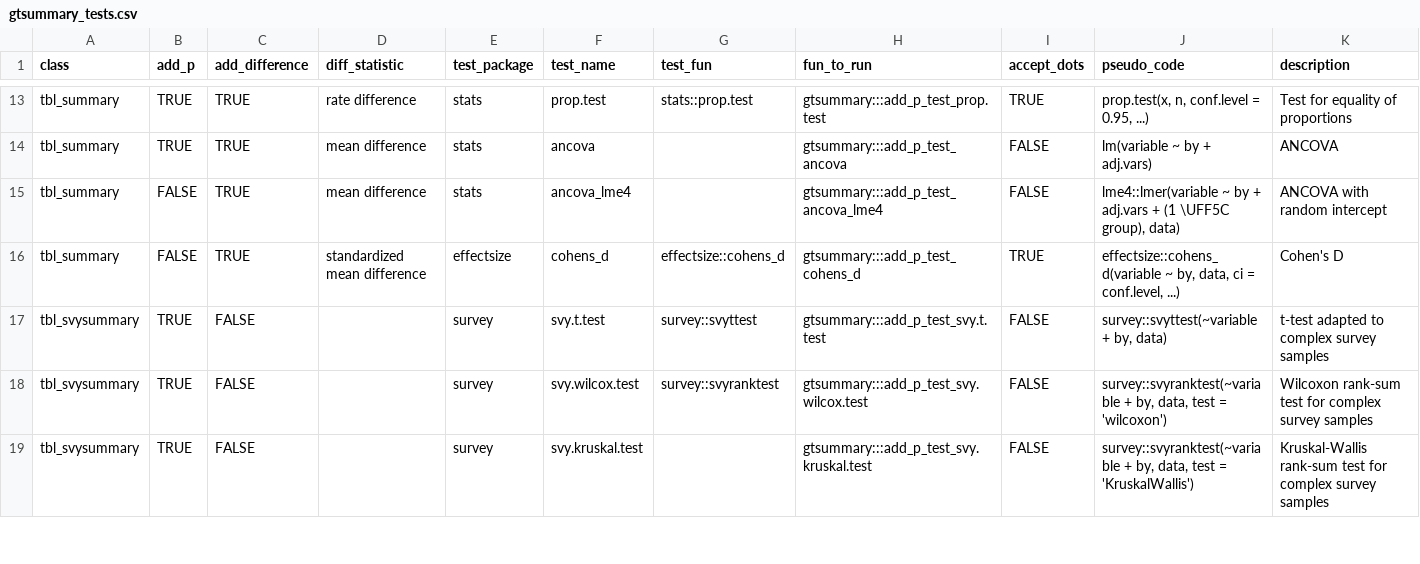
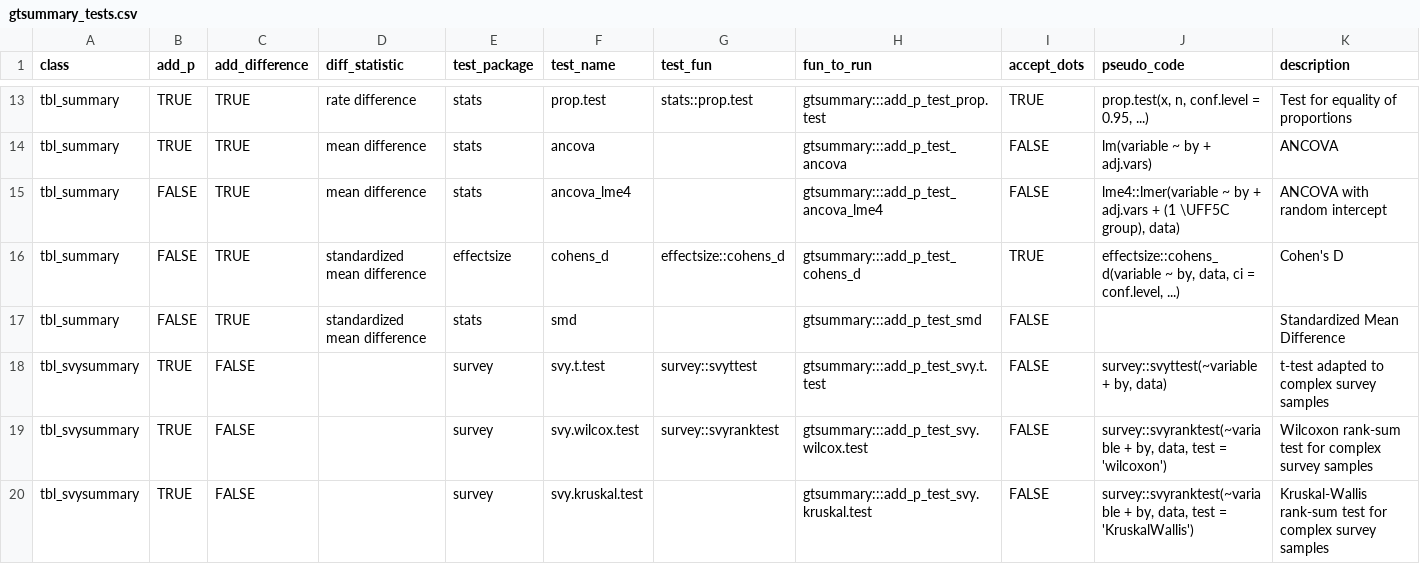
Before and after one commit to ddsjoberg/gtsummary, a CSV file: data-raw/gtsummary_tests.csv, drawn as a sheet; only a part is shown, gaps mark what is left out; the diff names each change by its address in the sheet, - before the commit and + after, or states it on an @@ line.

```diff
--- a/data-raw/gtsummary_tests.csv
+++ b/data-raw/gtsummary_tests.csv
+row 17: tbl_summary | FALSE | TRUE | standardized mean difference | stats | smd |  | gtsummary:::add_p_test_smd | FALSE |  | Standardized Mean Difference
```
Also changed, not shown: 4 other files.
